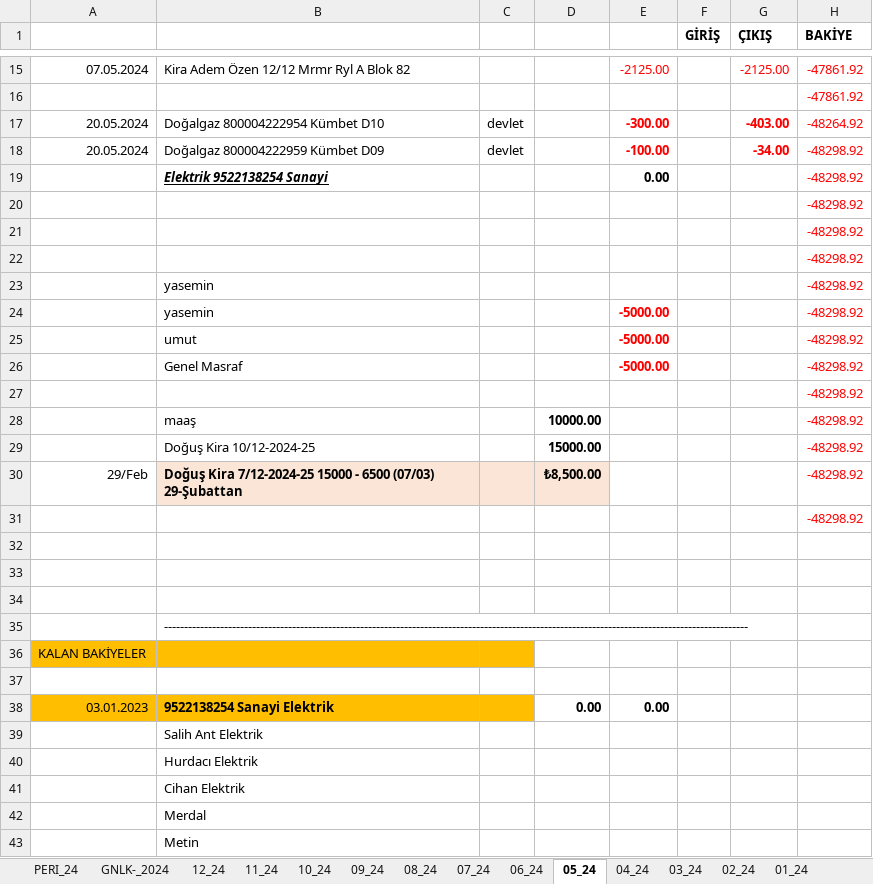
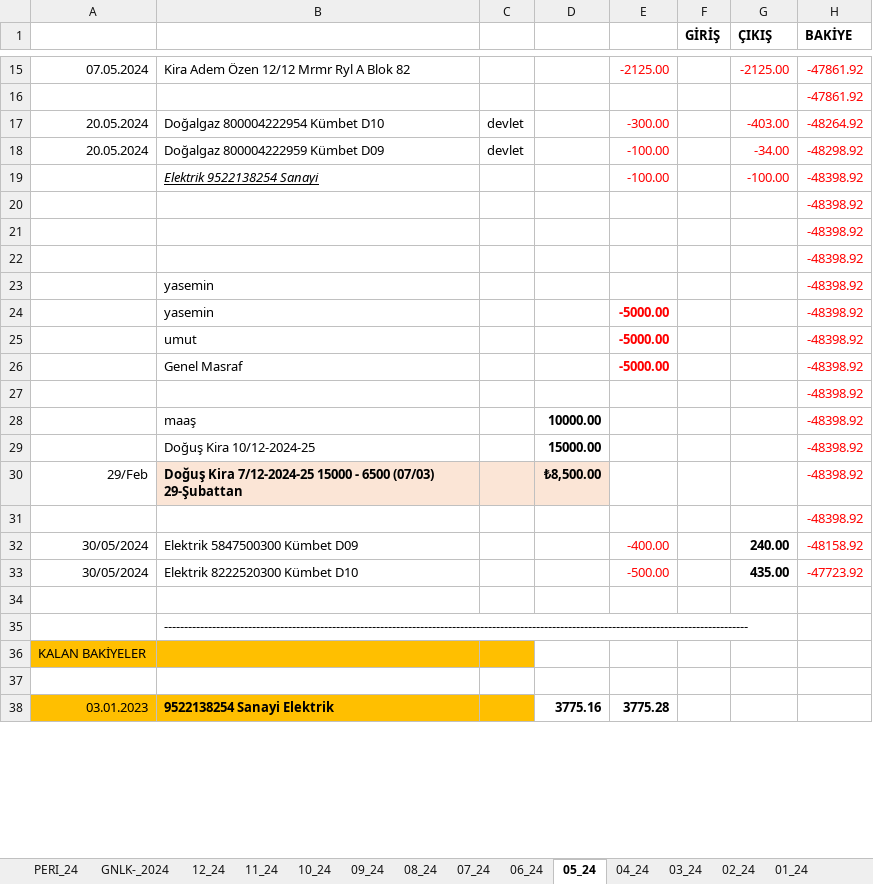
Before and after one commit to roboturx/tdy, an Excel workbook: 04-24-Gnlkson.xlsx, sheet 05_24, drawn as a sheet; only a part is shown, gaps mark what is left out; values as stored, in another font and other column widths than the file's, no borders; removed rows and columns are numbered as before the commit, all else as after; the diff covers the shown part only; the diff names each change by its address in the sheet, - before the commit and + after, or states it on an @@ line.

```diff
--- a/04-24-Gnlkson.xlsx (sheet 05_24)
+++ b/04-24-Gnlkson.xlsx (sheet 05_24)
-E17:E18 bold: on
+E17:E18 bold: off
-G17:G18 bold: on
+G17:G18 bold: off
-row 19:  | Elektrik 9522138254 Sanayi |  |  | 0.00 |  |  | -48298.92
+row 19:  | Elektrik 9522138254 Sanayi |  |  | -100.00 |  | -100.00 | -48398.92
-H20:H31 (BAKİYE): -48298.92
+H20:H31 (BAKİYE): -48398.92
-row 32: (empty)
+row 32: 30/05/2024 | Elektrik 5847500300 Kümbet D09 |  |  | -400.00 |  | 240.00 | -48158.92
-row 33: (empty)
+row 33: 30/05/2024 | Elektrik 8222520300 Kümbet D10 |  |  | -500.00 |  | 435.00 | -47723.92
-D38: 0.00
+D38: 3775.16
-E38: 0.00
+E38: 3775.28
-row 39:  | Salih Ant Elektrik
-row 40:  | Hurdacı Elektrik
-row 41:  | Cihan Elektrik
-row 42:  | Merdal
-row 43:  | Metin
```
Also changed, not shown: 6 added rows, 1 removed row and 4 edited cells elsewhere in this sheet, sheet GNLK-_2024, 05-24-YTRMson.xlsx, 12 other files.
